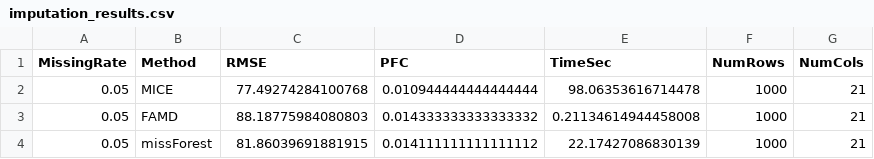
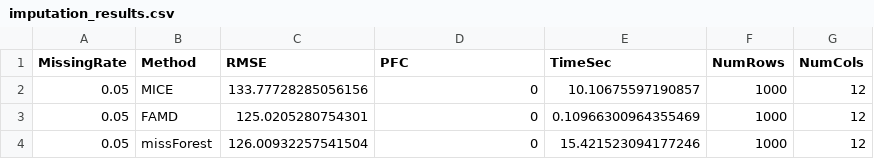
Before and after one commit to FinlayDWebb/Imperial25.Clustering, a CSV file: imputation_results.csv, drawn as a sheet.

Commit message:
7 datasets now. looking into simulated ones. tomorrow morning.

```diff
--- a/imputation_results.csv
+++ b/imputation_results.csv
@@ -1,4 +1,4 @@
 MissingRate,Method,RMSE,PFC,TimeSec,NumRows,NumCols
-0.05,MICE,77.49274284100768,0.010944444444444444,98.06353616714478,1000,21
-0.05,FAMD,88.18775984080803,0.014333333333333332,0.21134614944458008,1000,21
-0.05,missForest,81.86039691881915,0.014111111111111112,22.17427086830139,1000,21
+0.05,MICE,133.77728285056156,0,10.10675597190857,1000,12
+0.05,FAMD,125.0205280754301,0,0.10966300964355469,1000,12
+0.05,missForest,126.00932257541504,0,15.421523094177246,1000,12
```
Also changed, not shown: 36 other files.
